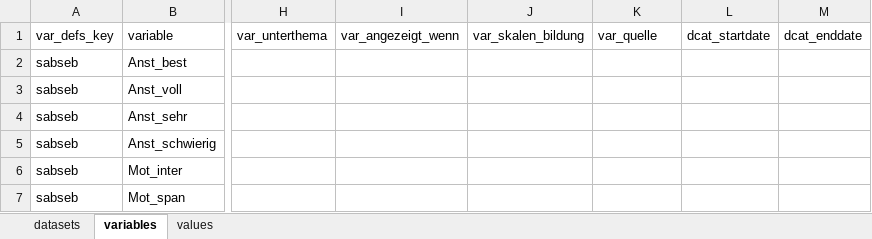
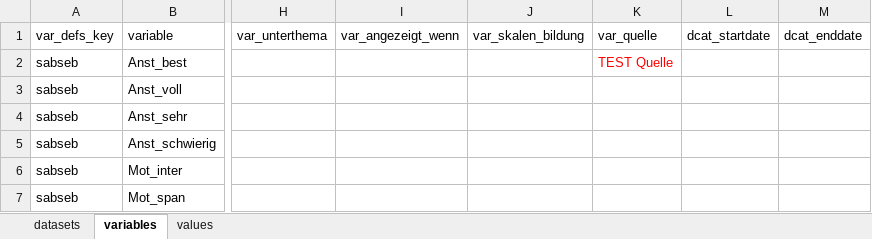
Before and after one commit to bildungsplanungZH/metaSABSEB, an Excel workbook: data/missing_meta/missing_meta.xlsx, sheet variables, drawn as a sheet; only a part is shown, gaps mark what is left out; values as stored, in another font and other column widths than the file's, no borders; the diff names each change by its address in the sheet, - before the commit and + after, or states it on an @@ line.

Commit message:
added a test var_quelle

```diff
--- a/data/missing_meta/missing_meta.xlsx (sheet variables)
+++ b/data/missing_meta/missing_meta.xlsx (sheet variables)
-K2 (var_quelle): (empty)
+K2 (var_quelle): TEST Quelle
```
